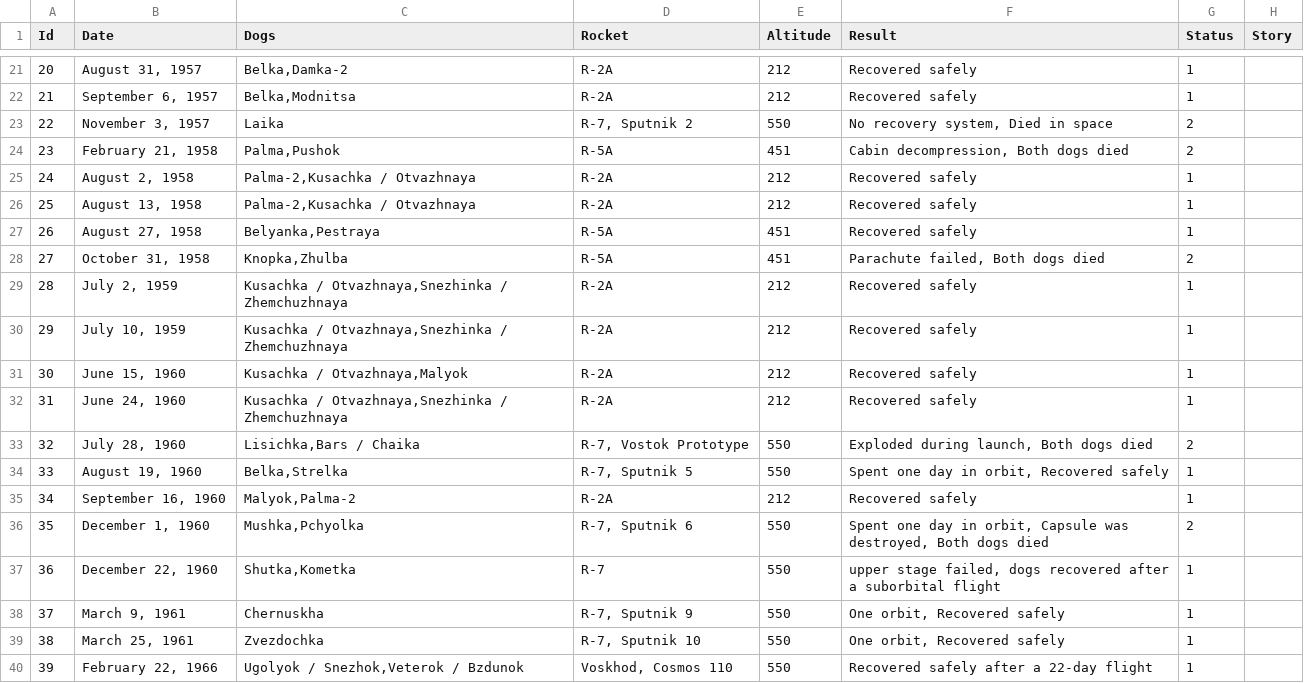
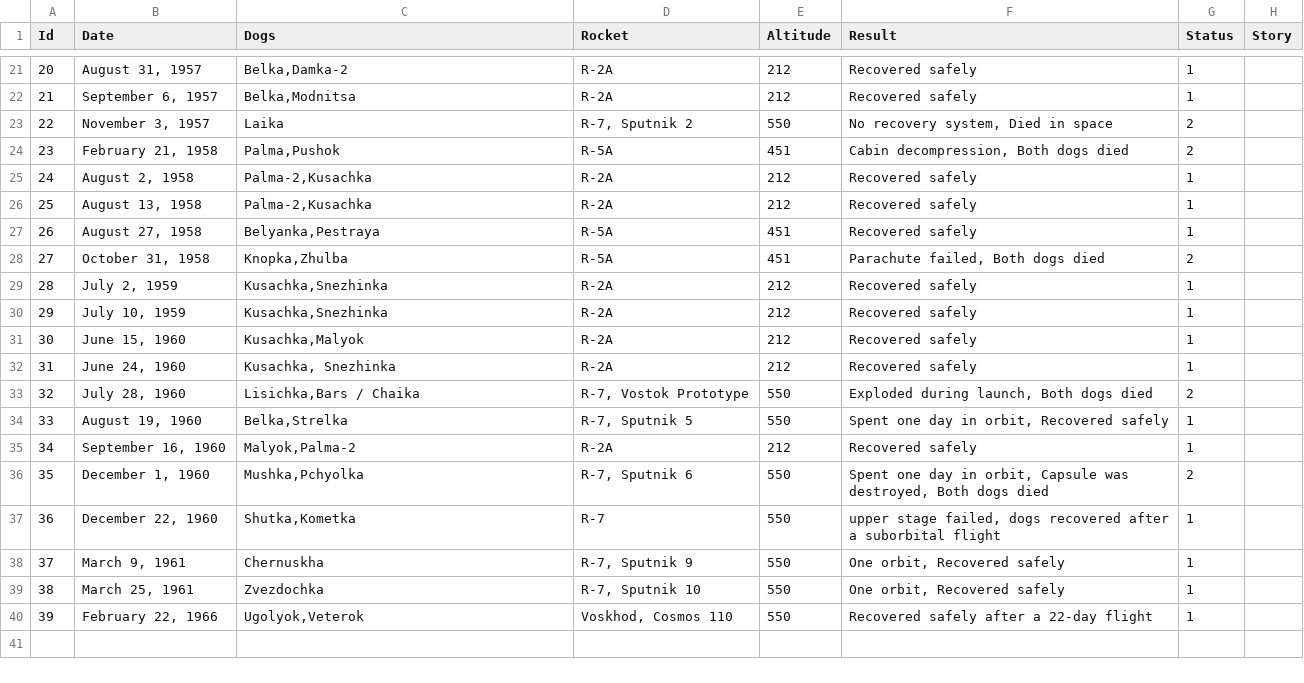
Before and after one commit to sriram151094/soviet-space-dogs, a CSV file: data/data.csv, drawn as a sheet; only a part is shown, gaps mark what is left out.

```diff
--- a/data/data.csv
+++ b/data/data.csv
@@ -24,10 +24,10 @@
 23,"February 21, 1958","Palma,Pushok",R-5A,451,"Cabin decompression, Both dogs died",2,
-24,"August 2, 1958","Palma-2,Kusachka / Otvazhnaya",R-2A,212,Recovered safely,1,
-25,"August 13, 1958","Palma-2,Kusachka / Otvazhnaya",R-2A,212,Recovered safely,1,
+24,"August 2, 1958","Palma-2,Kusachka",R-2A,212,Recovered safely,1,
+25,"August 13, 1958","Palma-2,Kusachka",R-2A,212,Recovered safely,1,
 26,"August 27, 1958","Belyanka,Pestraya",R-5A,451,Recovered safely,1,
 27,"October 31, 1958","Knopka,Zhulba",R-5A,451,"Parachute failed, Both dogs died",2,
-28,"July 2, 1959","Kusachka / Otvazhnaya,Snezhinka / Zhemchuzhnaya",R-2A,212,Recovered safely,1,
-29,"July 10, 1959","Kusachka / Otvazhnaya,Snezhinka / Zhemchuzhnaya",R-2A,212,Recovered safely,1,
-30,"June 15, 1960","Kusachka / Otvazhnaya,Malyok",R-2A,212,Recovered safely,1,
-31,"June 24, 1960","Kusachka / Otvazhnaya,Snezhinka / Zhemchuzhnaya",R-2A,212,Recovered safely,1,
+28,"July 2, 1959","Kusachka,Snezhinka",R-2A,212,Recovered safely,1,
+29,"July 10, 1959","Kusachka,Snezhinka",R-2A,212,Recovered safely,1,
+30,"June 15, 1960","Kusachka,Malyok",R-2A,212,Recovered safely,1,
+31,"June 24, 1960","Kusachka, Snezhinka",R-2A,212,Recovered safely,1,
 32,"July 28, 1960","Lisichka,Bars / Chaika","R-7, Vostok Prototype",550,"Exploded during launch, Both dogs died",2,
@@ -39,2 +39,2 @@
 38,"March 25, 1961",Zvezdochka,"R-7, Sputnik 10",550,"One orbit, Recovered safely",1,
-39,"February 22, 1966","Ugolyok / Snezhok,Veterok / Bzdunok","Voskhod, Cosmos 110",550,Recovered safely after a 22-day flight,1,
+39,"February 22, 1966","Ugolyok,Veterok","Voskhod, Cosmos 110",550,Recovered safely after a 22-day flight,1,
```
Also changed, not shown: 5 other files.
